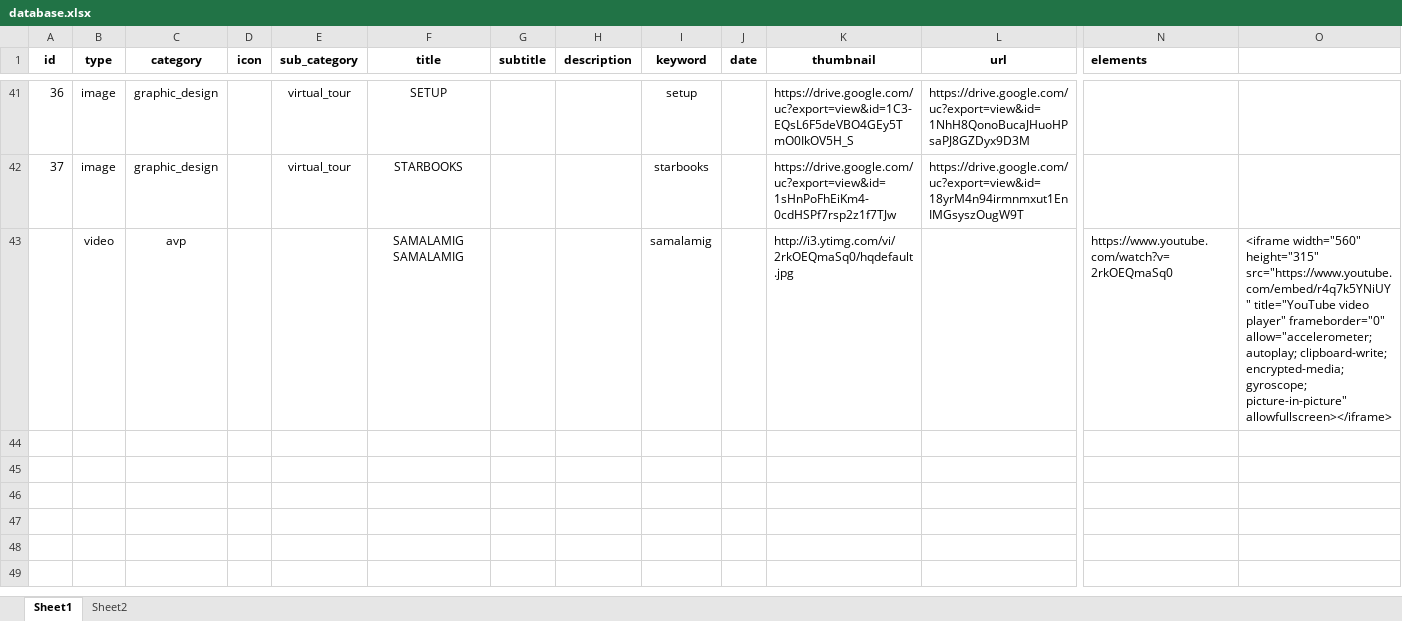
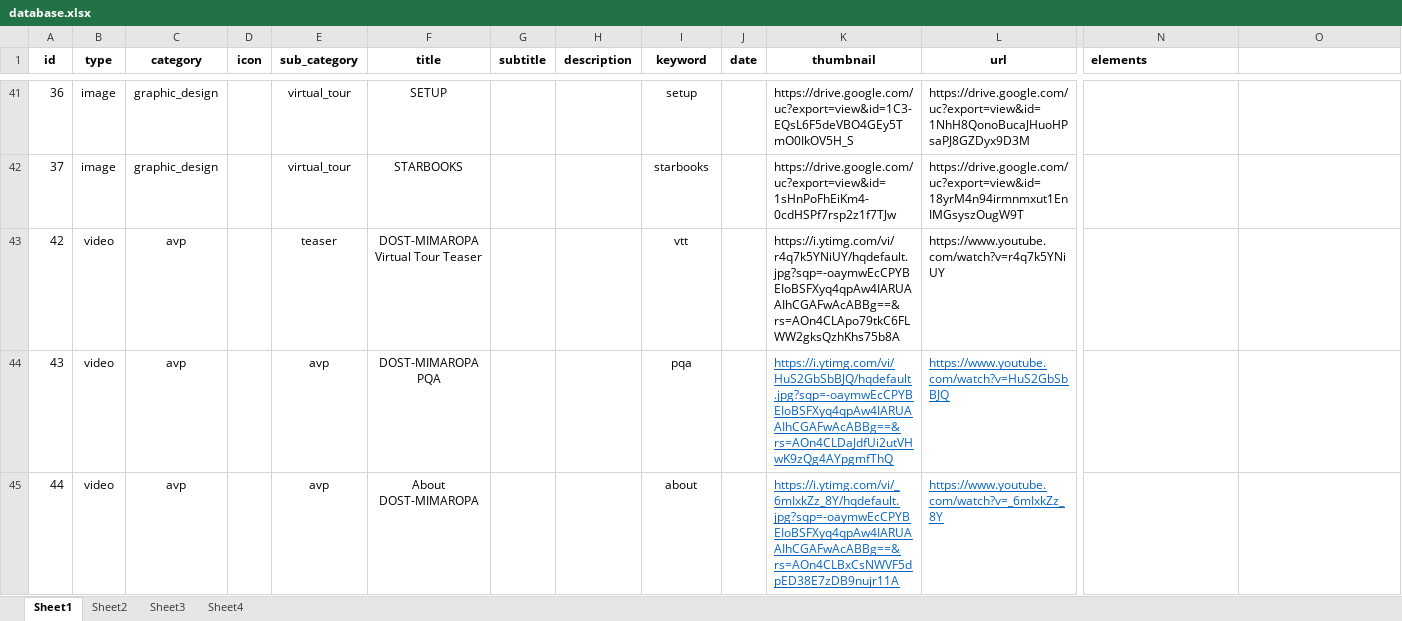
Before and after one commit to charlottepizarras/charlottepizarras.github.io, an Excel workbook: database.xlsx, sheet Sheet1, drawn as a sheet; only a part is shown, gaps mark what is left out; values as stored, in another font and other column widths than the file's, no borders; removed rows and columns are numbered as before the commit, all else as after; rows hold the shown columns only; the diff covers the shown part only; the diff names each change by its address in the sheet, - before the commit and + after, or states it on an @@ line.

```diff
--- a/database.xlsx (sheet Sheet1)
+++ b/database.xlsx (sheet Sheet1)
+sheet tab: Sheet3
+sheet tab: Sheet4
-row 43:  | video | avp |  |  | SAMALAMIG SAMALAMIG |  |  | samalamig |  | http://i3.ytimg.com/vi/2rkOEQmaSq0/hqdefault.jpg |  | https://www.youtube.com/watch?v=2rkOEQmaSq0 | <iframe width="560" height="315" src="https://www.youtube.com/embed/r4q7k5YNiUY" title="YouTube video player" frameborder="0" allow="accelerometer; autoplay; clipboard-write; encrypted-media; gyroscope; picture-in-picture" allowfullscreen></iframe>
+row 43: 42 | video | avp |  | teaser | DOST-MIMAROPA Virtual Tour Teaser |  |  | vtt |  | https://i.ytimg.com/vi/r4q7k5YNiUY/hqdefault.jpg?sqp=-oaymwEcCPYBEIoBSFXyq4qpAw4IARUAAIhCGAFwAcABBg==&rs=AOn4CLApo79tkC6FLWW2gksQzhKhs75b8A | https://www.youtube.com/watch?v=r4q7k5YNiUY
+row 44: 43 | video | avp |  | avp | DOST-MIMAROPA PQA |  |  | pqa |  | https://i.ytimg.com/vi/HuS2GbSbBJQ/hqdefault.jpg?sqp=-oaymwEcCPYBEIoBSFXyq4qpAw4IARUAAIhCGAFwAcABBg==&rs=AOn4CLDaJdfUi2utVHwK9zQg4AYpgmfThQ | https://www.youtube.com/watch?v=HuS2GbSbBJQ
+row 45: 44 | video | avp |  | avp | About DOST-MIMAROPA |  |  | about |  | https://i.ytimg.com/vi/_6mIxkZz_8Y/hqdefault.jpg?sqp=-oaymwEcCPYBEIoBSFXyq4qpAw4IARUAAIhCGAFwAcABBg==&rs=AOn4CLBxCsNWVF5dpED38E7zDB9nujr11A | https://www.youtube.com/watch?v=_6mIxkZz_8Y
```
Also changed, not shown: 11 added rows and 18 edited cells elsewhere in this sheet, 1 other file.
